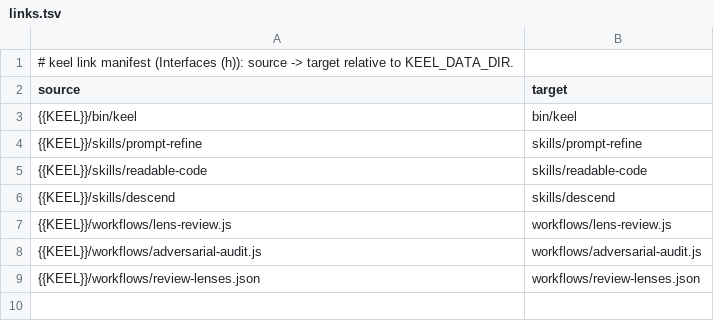
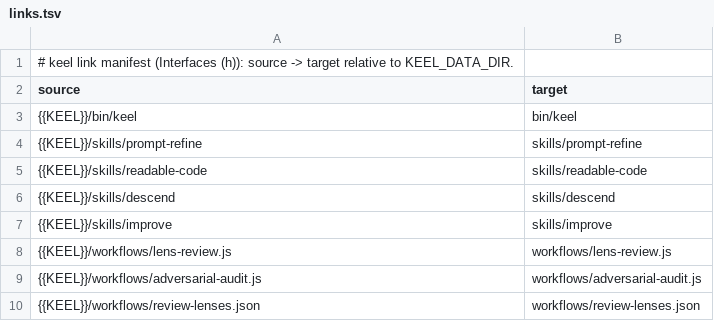
Before and after one commit to flareshin/keel, a TSV file: settings/links.tsv, drawn as a sheet; the diff names each change by its address in the sheet, - before the commit and + after, or states it on an @@ line.

Commit message:
Add improve skill for requested legacy cleanup
K5 keeps unrelated cleanup out of feature diffs; improve is that task's
procedure: hot-spot scope, read-only exploration, an HTML candidate report,
then one behavior-pinned diff. Adapted from mattpocock/skills (49dd158) and
cursor/plugins pstack (6b78e9f), both MIT.

```diff
--- a/settings/links.tsv
+++ b/settings/links.tsv
+row 7: {{KEEL}}/skills/improve | skills/improve
```
Also changed, not shown: 4 other files.
